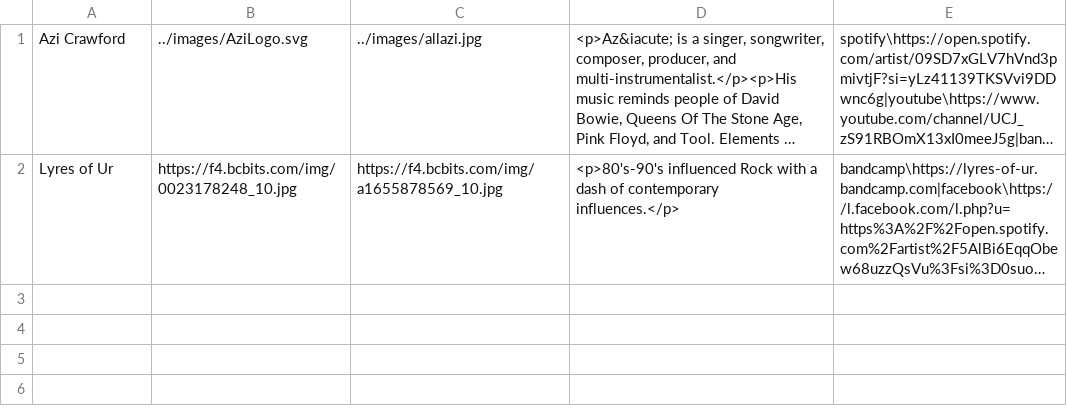
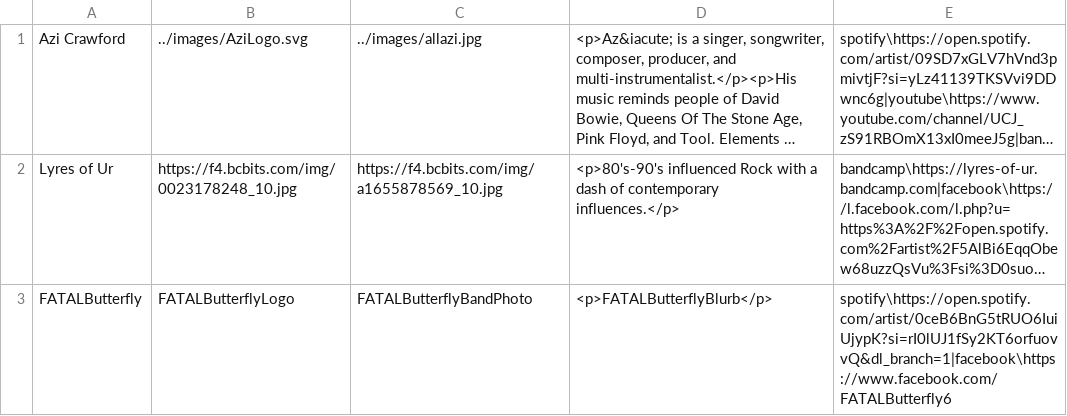
Before and after one commit to WizardOfArc/CppPlayGround, a TSV file: TSVs/bands_to_copy.tsv (was TSVs/bands.tsv), drawn as a sheet; long unchanged cells end in …; the diff names each change by its address in the sheet, - before the commit and + after, or states it on an @@ line.

Commit message:
Update for new entry

```diff
--- a/TSVs/bands.tsv
+++ b/TSVs/bands_to_copy.tsv
+row 3: FATALButterfly | FATALButterflyLogo | FATALButterflyBandPhoto | <p>FATALButterflyBlurb</p> | spotify\https://open.spotify.com/artist/0ceB6BnG5tRUO6IuiUjypK?si=rI0lUJ1fSy2KT6orfuovvQ&dl_branch=1|facebook\https://www.facebook.com/FATALButterfly6
```
